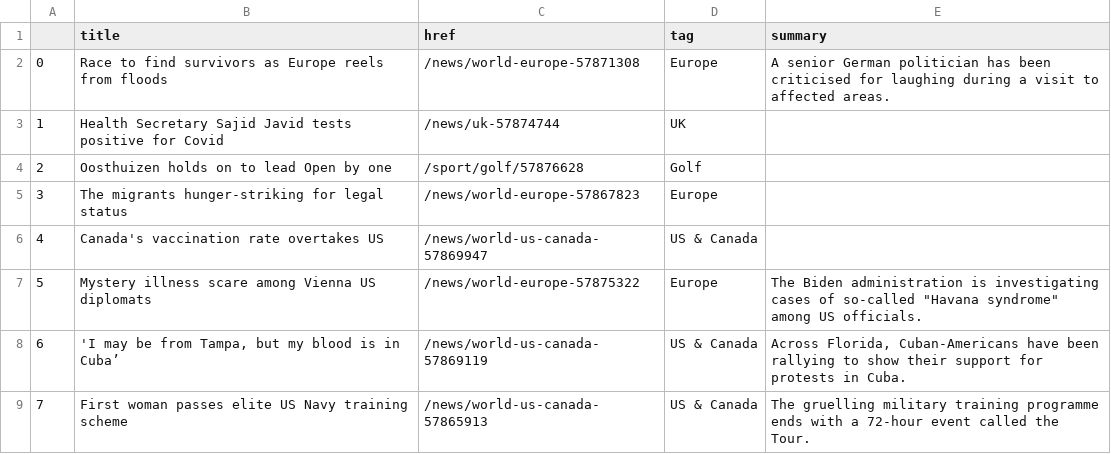
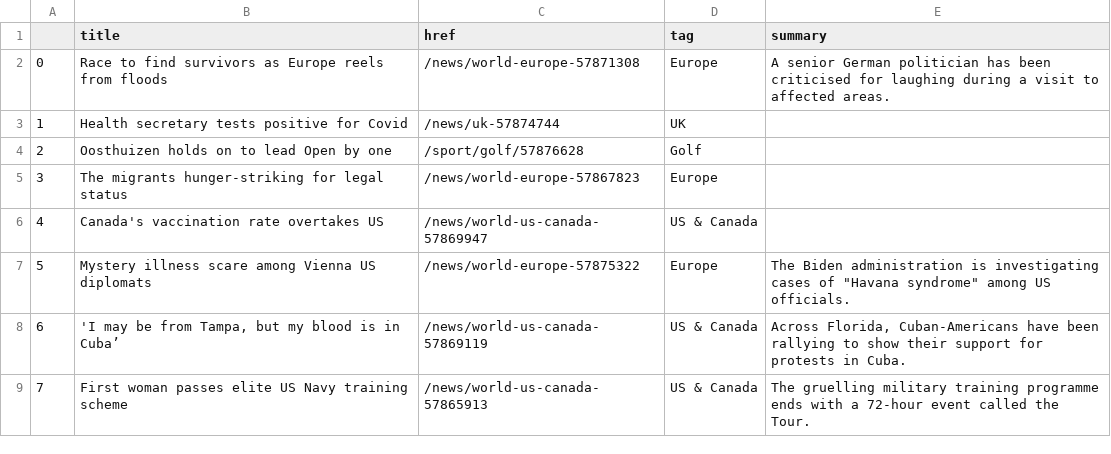
Before and after one commit to bronna/auto-scraper, a CSV file: bbc-headlines.csv, drawn as a sheet; only a part is shown.

```diff
--- a/bbc-headlines.csv
+++ b/bbc-headlines.csv
@@ -2,3 +2,3 @@
 0,Race to find survivors as Europe reels from floods,/news/world-europe-57871308,Europe,A senior German politician has been criticised for laughing during a visit to affected areas.
-1,Health Secretary Sajid Javid tests positive for Covid,/news/uk-57874744,UK,
+1,Health secretary tests positive for Covid,/news/uk-57874744,UK,
 2,Oosthuizen holds on to lead Open by one,/sport/golf/57876628,Golf,
@@ -6,3 +6,3 @@
 4,Canada's vaccination rate overtakes US,/news/world-us-canada-57869947,US & Canada,
-5,Mystery illness scare among Vienna US diplomats,/news/world-europe-57875322,Europe,"The Biden administration is investigating cases of so-called ""Havana syndrome"" among US officials."
+5,Mystery illness scare among Vienna US diplomats,/news/world-europe-57875322,Europe,"The Biden administration is investigating cases of ""Havana syndrome"" among US officials."
 6,"'I may be from Tampa, but my blood is in Cuba’",/news/world-us-canada-57869119,US & Canada,"Across Florida, Cuban-Americans have been rallying to show their support for protests in Cuba."
```
